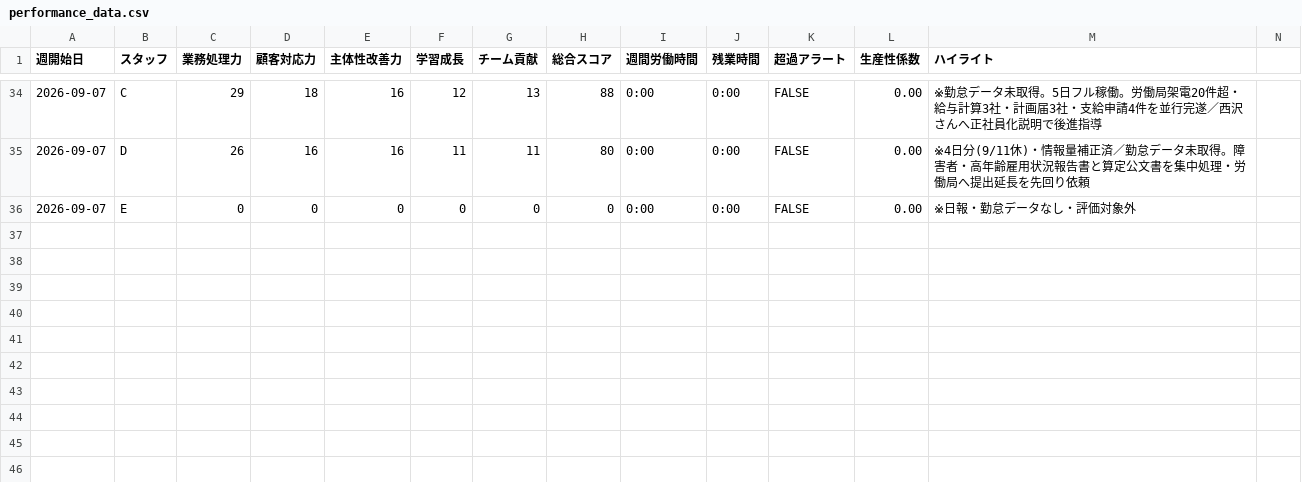
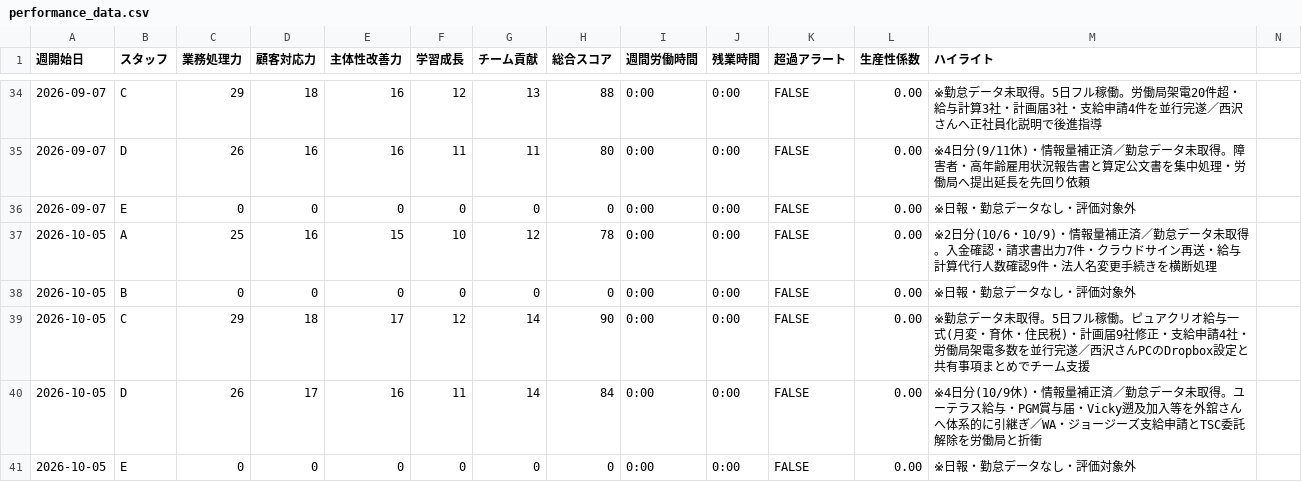
Before and after one commit to NAMBA-STAR/staff-performance-check, a CSV file: public/performance_data.csv, drawn as a sheet; only a part is shown, gaps mark what is left out.

```diff
--- a/public/performance_data.csv
+++ b/public/performance_data.csv
@@ -36 +36,6 @@
 2026-09-07,E,0,0,0,0,0,0,0:00,0:00,FALSE,0.00,※日報・勤怠データなし・評価対象外
+2026-10-05,A,25,16,15,10,12,78,0:00,0:00,FALSE,0.00,※2日分(10/6・10/9)・情報量補正済／勤怠データ未取得。入金確認・請求書出力7件・クラウドサイン再送・給与計算代行人数確認9件・法人名変更手続きを横断処理
+2026-10-05,B,0,0,0,0,0,0,0:00,0:00,FALSE,0.00,※日報・勤怠データなし・評価対象外
+2026-10-05,C,29,18,17,12,14,90,0:00,0:00,FALSE,0.00,※勤怠データ未取得。5日フル稼働。ピュアクリオ給与一式(月変・育休・住民税)・計画届9社修正・支給申請4社・労働局架電多数を並行完遂／西沢さんPCのDropbox設定と共有事項まとめでチーム支援
+2026-10-05,D,26,17,16,11,14,84,0:00,0:00,FALSE,0.00,※4日分(10/9休)・情報量補正済／勤怠データ未取得。ユーテラス給与・PGM賞与届・Vicky遡及加入等を外舘さんへ体系的に引継ぎ／WA・ジョージーズ支給申請とTSC委託解除を労働局と折衝
+2026-10-05,E,0,0,0,0,0,0,0:00,0:00,FALSE,0.00,※日報・勤怠データなし・評価対象外
```
